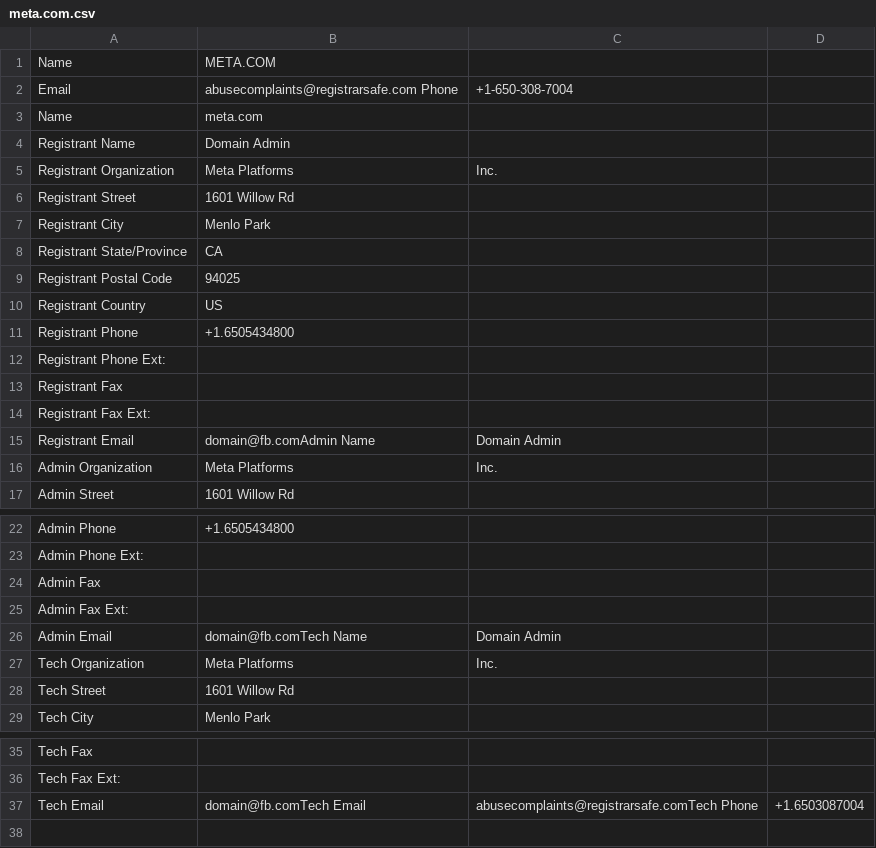
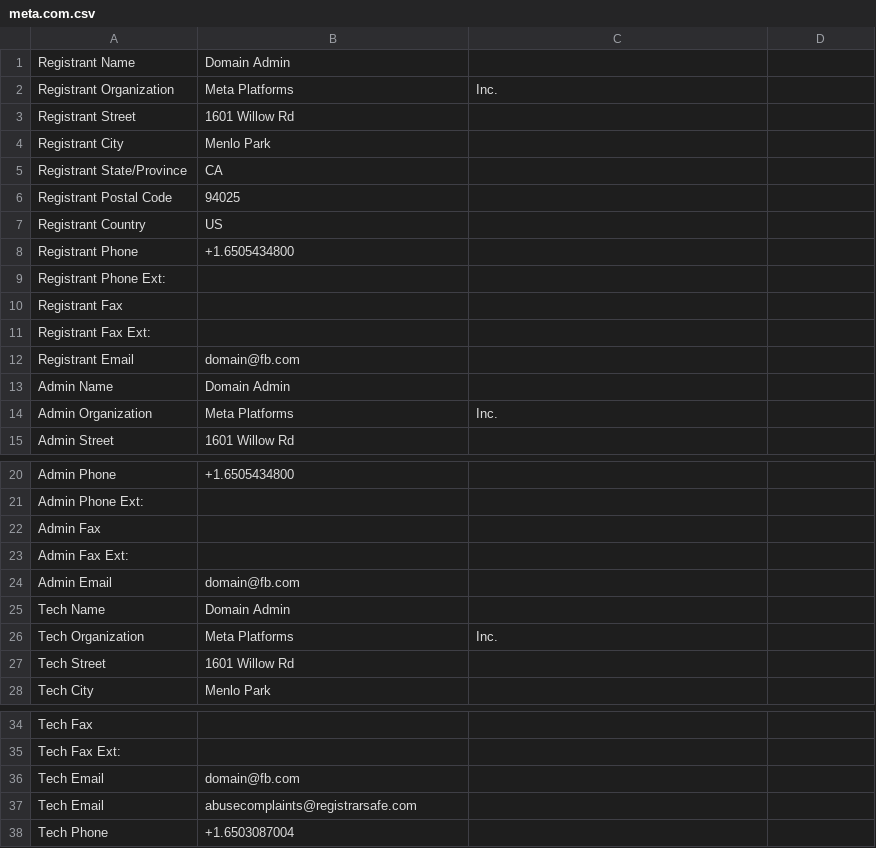
Before and after one commit to josephkhalilov/holbertonschool-cyber_security, a CSV file: network_security/0x01_passive_reconnaissance/meta.com.csv, drawn as a sheet; only a part is shown, gaps mark what is left out; removed rows and columns are numbered as before the commit, all else as after; the diff names each change by its address in the sheet, - before the commit and + after, or states it on an @@ line.

```diff
--- a/network_security/0x01_passive_reconnaissance/meta.com.csv
+++ b/network_security/0x01_passive_reconnaissance/meta.com.csv
-row 1: Name | META.COM
-row 2: Email | abusecomplaints@registrarsafe.com Phone | +1-650-308-7004
-row 3: Name | meta.com
-B12: domain@fb.comAdmin Name
+B12: domain@fb.com
-C12: Domain Admin
+C12: (empty)
+row 13: Admin Name | Domain Admin
-B24: domain@fb.comTech Name
+B24: domain@fb.com
-C24: Domain Admin
+C24: (empty)
+row 25: Tech Name | Domain Admin
-B36: domain@fb.comTech Email
+B36: domain@fb.com
-C36: abusecomplaints@registrarsafe.comTech Phone
+C36: (empty)
-D36: +1.6503087004
+D36: (empty)
+row 37: Tech Email | abusecomplaints@registrarsafe.com
+row 38: Tech Phone | +1.6503087004
```
Also changed, not shown: network_security/0x01_passive_reconnaissance/holbertonschool.com.csv, 1 other file.
